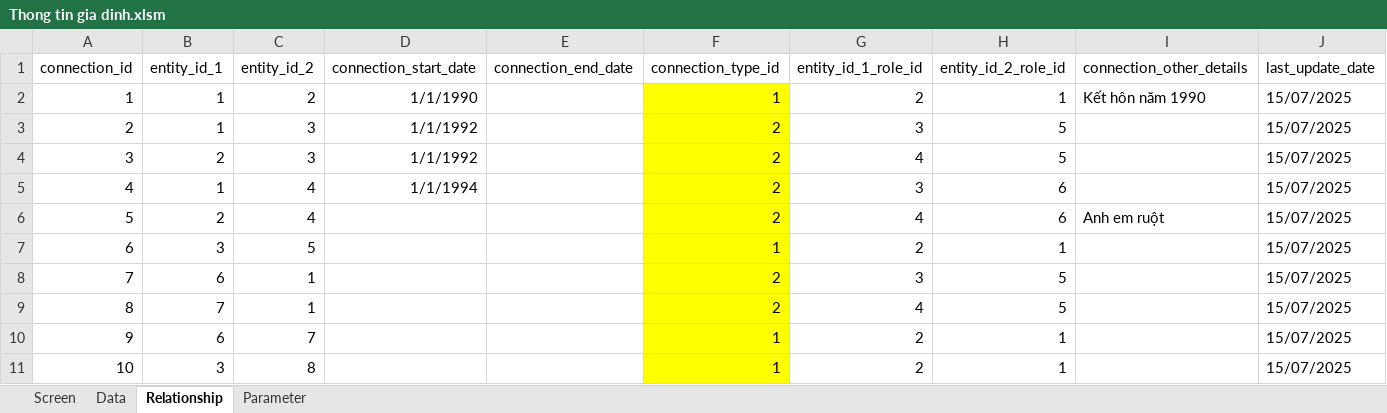
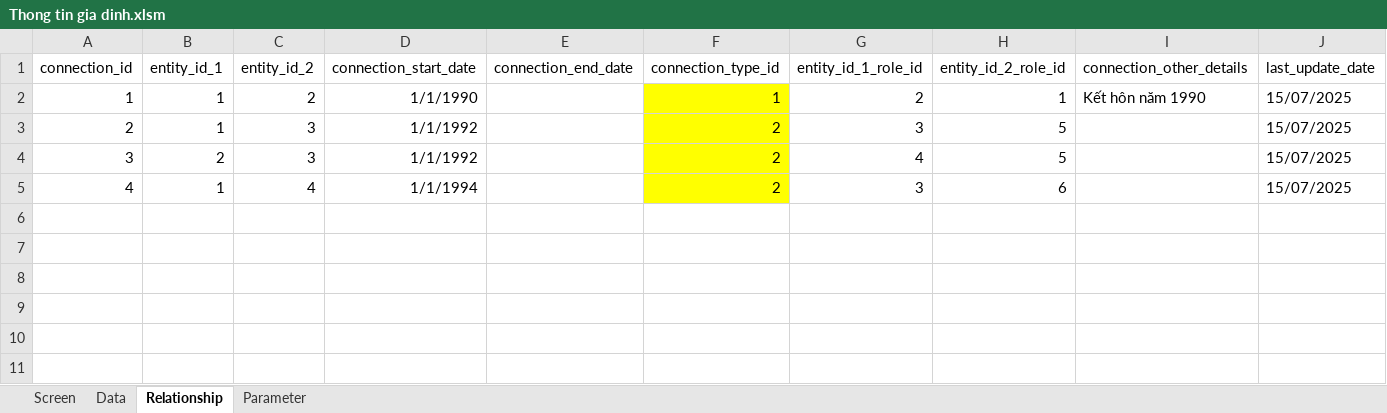
Before and after one commit to vudzung06011992/familytree_, an Excel workbook: Thong tin gia dinh.xlsm, sheet Relationship, drawn as a sheet; values as stored, in another font and other column widths than the file's, no borders; the diff names each change by its address in the sheet, - before the commit and + after, or states it on an @@ line.

```diff
--- a/Thong tin gia dinh.xlsm (sheet Relationship)
+++ b/Thong tin gia dinh.xlsm (sheet Relationship)
-row 6: 5 | 2 | 4 |  |  | 2 | 4 | 6 | Anh em ruột | 15/07/2025
-row 7: 6 | 3 | 5 |  |  | 1 | 2 | 1 |  | 15/07/2025
-row 8: 7 | 6 | 1 |  |  | 2 | 3 | 5 |  | 15/07/2025
-row 9: 8 | 7 | 1 |  |  | 2 | 4 | 5 |  | 15/07/2025
-row 10: 9 | 6 | 7 |  |  | 1 | 2 | 1 |  | 15/07/2025
-row 11: 10 | 3 | 8 |  |  | 1 | 2 | 1 |  | 15/07/2025
```
Also changed, not shown: sheet Data, 6 other files.
